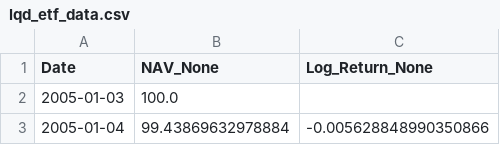
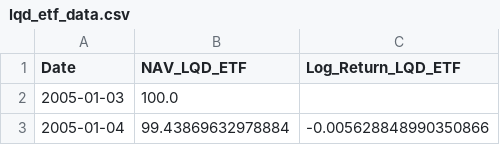
Before and after one commit to leo-lightfoot/RiskModelling_VaR, a CSV file: Fixed_Income/LQD_ETF/lqd_etf_data.csv, drawn as a sheet; only a part is shown.

Commit message:
Updated fixed Income

```diff
--- a/Fixed_Income/LQD_ETF/lqd_etf_data.csv
+++ b/Fixed_Income/LQD_ETF/lqd_etf_data.csv
@@ -1,2 +1,2 @@
-Date,NAV_None,Log_Return_None
+Date,NAV_LQD_ETF,Log_Return_LQD_ETF
 2005-01-03,100.0,
```
Also changed, not shown: 12 other files.
